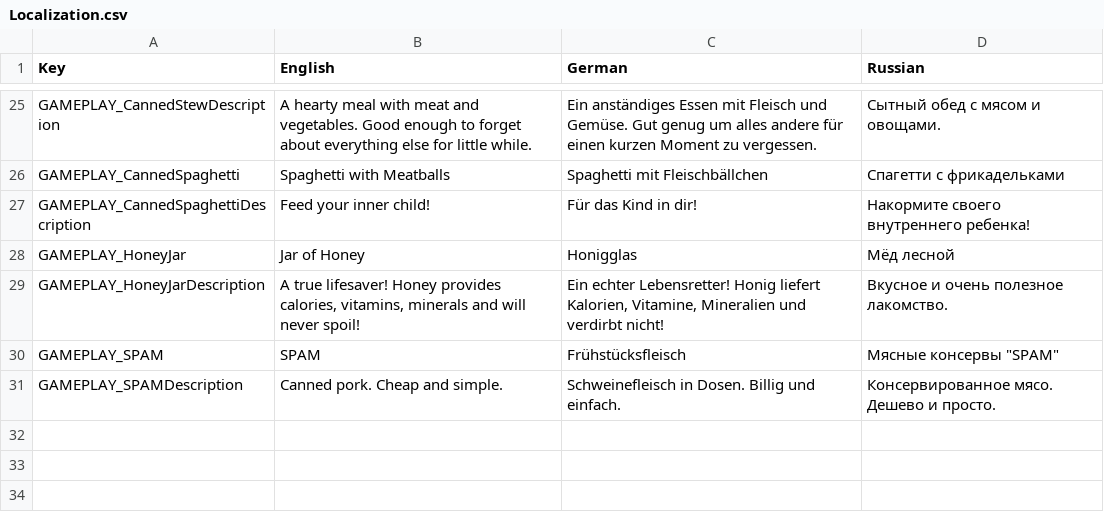
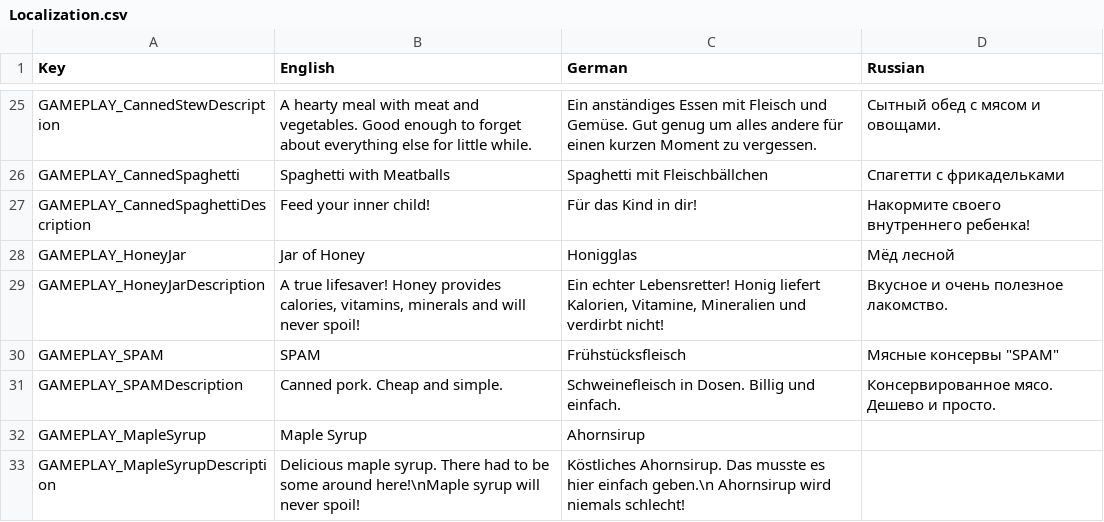
Before and after one commit to ds5678/Food-Pack, a CSV file: Unity/Assets/Localization.csv, drawn as a sheet; only a part is shown, gaps mark what is left out; the diff names each change by its address in the sheet, - before the commit and + after, or states it on an @@ line.

Commit message:
- updated some textures (from TheRiddlerRUS) - added maple syrup

```diff
--- a/Unity/Assets/Localization.csv
+++ b/Unity/Assets/Localization.csv
+row 32: GAMEPLAY_MapleSyrup | Maple Syrup | Ahornsirup
+row 33: GAMEPLAY_MapleSyrupDescription | Delicious maple syrup. There had to be some around here!\nMaple syrup will never spoil! | Köstliches Ahornsirup. Das musste es hier einfach geben.\n Ahornsirup wird niemals schlecht!
```
Also changed, not shown: 50 other files.
